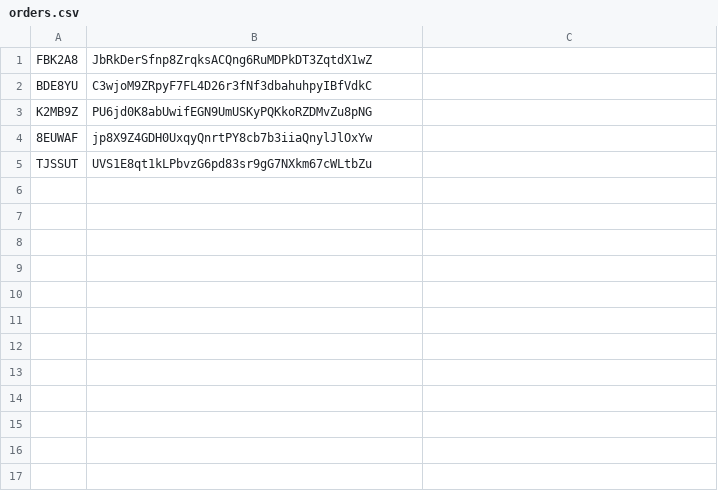
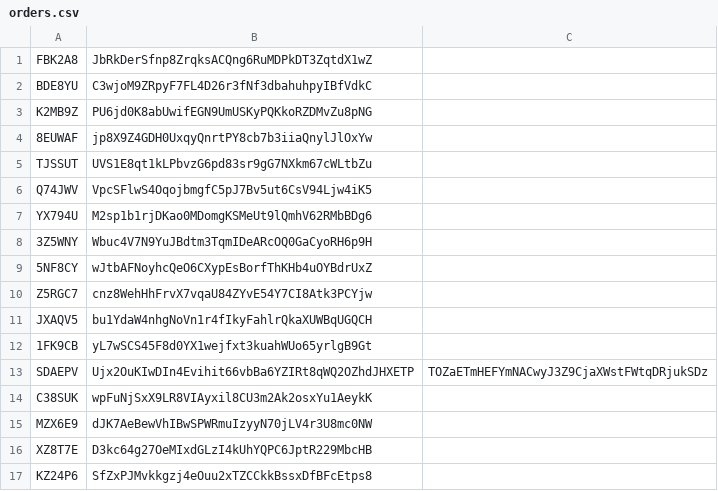
Before and after one commit to rosscript/SwapGPT, a CSV file: frontend/orders.csv, drawn as a sheet; the diff names each change by its address in the sheet, - before the commit and + after, or states it on an @@ line.

```diff
--- a/frontend/orders.csv
+++ b/frontend/orders.csv
+row 6: Q74JWV | VpcSFlwS4OqojbmgfC5pJ7Bv5ut6CsV94Ljw4iK5
+row 7: YX794U | M2sp1b1rjDKao0MDomgKSMeUt9lQmhV62RMbBDg6
+row 8: 3Z5WNY | Wbuc4V7N9YuJBdtm3TqmIDeARcOQ0GaCyoRH6p9H
+row 9: 5NF8CY | wJtbAFNoyhcQeO6CXypEsBorfThKHb4uOYBdrUxZ
+row 10: Z5RGC7 | cnz8WehHhFrvX7vqaU84ZYvE54Y7CI8Atk3PCYjw
+row 11: JXAQV5 | bu1YdaW4nhgNoVn1r4fIkyFahlrQkaXUWBqUGQCH
+row 12: 1FK9CB | yL7wSCS45F8d0YX1wejfxt3kuahWUo65yrlgB9Gt
+row 13: SDAEPV | Ujx2OuKIwDIn4Evihit66vbBa6YZIRt8qWQ2OZhdJHXETP | TOZaETmHEFYmNACwyJ3Z9CjaXWstFWtqDRjukSDz
+row 14: C38SUK | wpFuNjSxX9LR8VIAyxil8CU3m2Ak2osxYu1AeykK
+row 15: MZX6E9 | dJK7AeBewVhIBwSPWRmuIzyyN70jLV4r3U8mc0NW
+row 16: XZ8T7E | D3kc64g27OeMIxdGLzI4kUhYQPC6JptR229MbcHB
+row 17: KZ24P6 | SfZxPJMvkkgzj4eOuu2xTZCCkkBssxDfBFcEtps8
```
Also changed, not shown: 4 other files.
